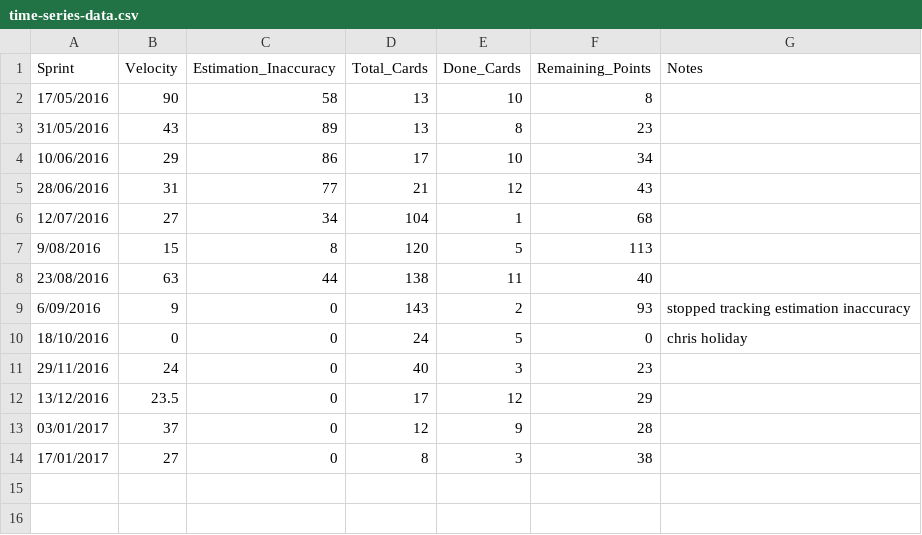
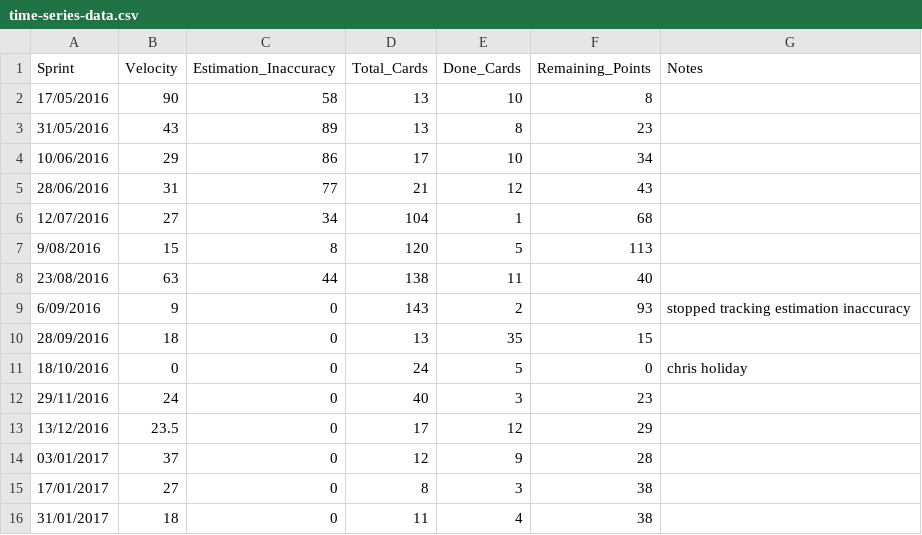
Before and after one commit to chrismckelt/r-course, a CSV file: me/time-series-data.csv, drawn as a sheet; the diff names each change by its address in the sheet, - before the commit and + after, or states it on an @@ line.

```diff
--- a/me/time-series-data.csv
+++ b/me/time-series-data.csv
+row 10: 28/09/2016 | 18 | 0 | 13 | 35 | 15
+row 16: 31/01/2017 | 18 | 0 | 11 | 4 | 38
```
Also changed, not shown: 2 other files.
